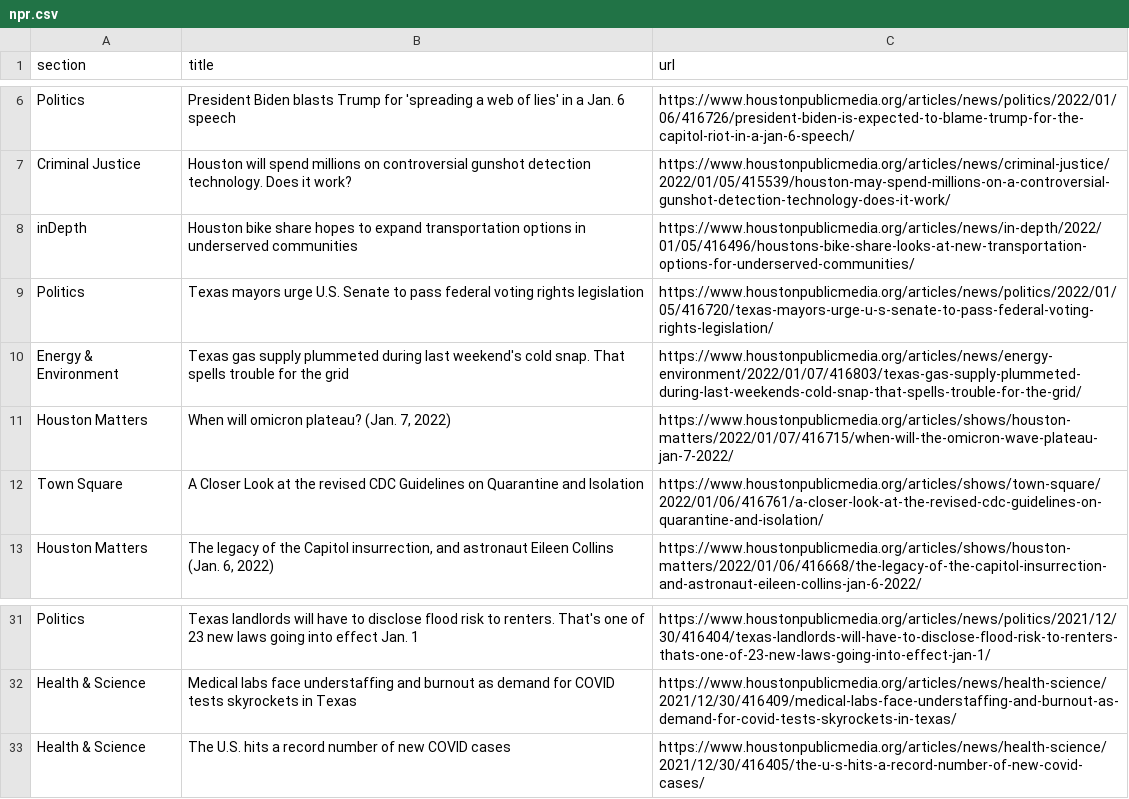
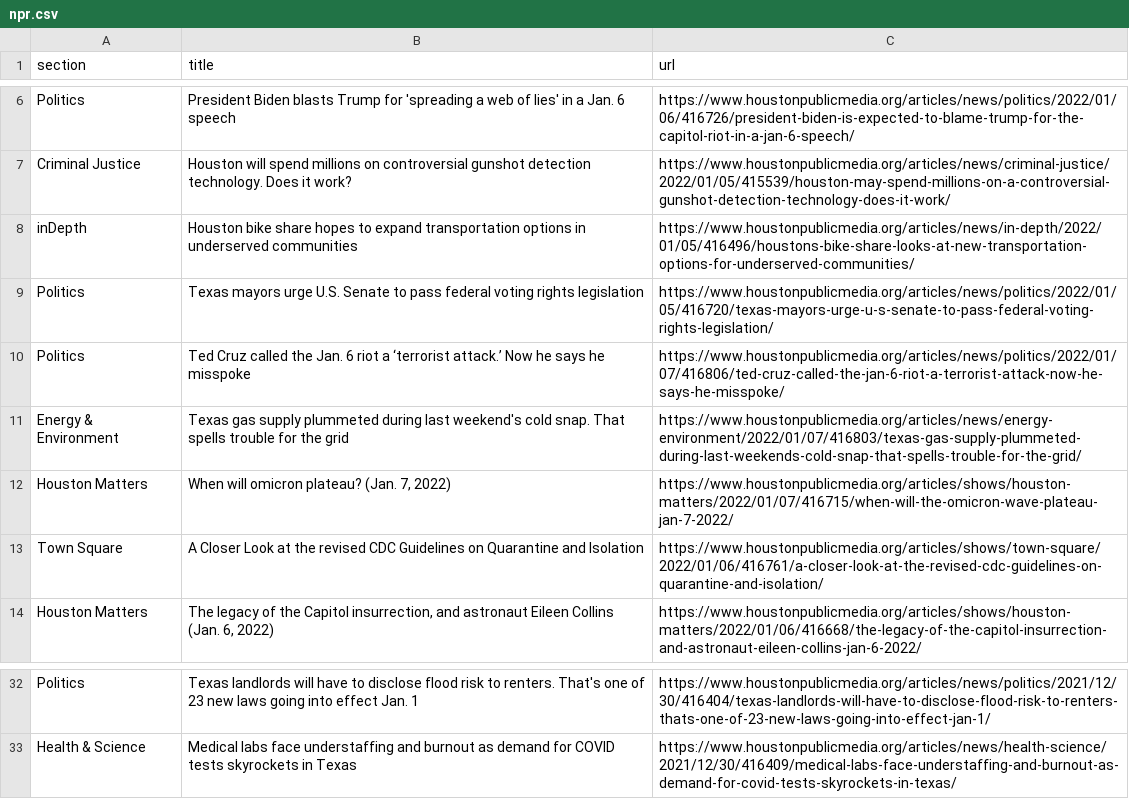
Before and after one commit to srjouppi/auto-scraper, a CSV file: npr.csv, drawn as a sheet; only a part is shown, gaps mark what is left out; removed rows and columns are numbered as before the commit, all else as after; the diff names each change by its address in the sheet, - before the commit and + after, or states it on an @@ line.

```diff
--- a/npr.csv
+++ b/npr.csv
+row 10: Politics | Ted Cruz called the Jan. 6 riot a ‘terrorist attack.’ Now he says he misspoke | https://www.houstonpublicmedia.org/articles/news/politics/2022/01/07/416806/ted-cruz-called-the-jan-6-riot-a-terrorist-attack-now-he-says-he-misspoke/
-row 33: Health & Science | The U.S. hits a record number of new COVID cases | https://www.houstonpublicmedia.org/articles/news/health-science/2021/12/30/416405/the-u-s-hits-a-record-number-of-new-covid-cases/
```
